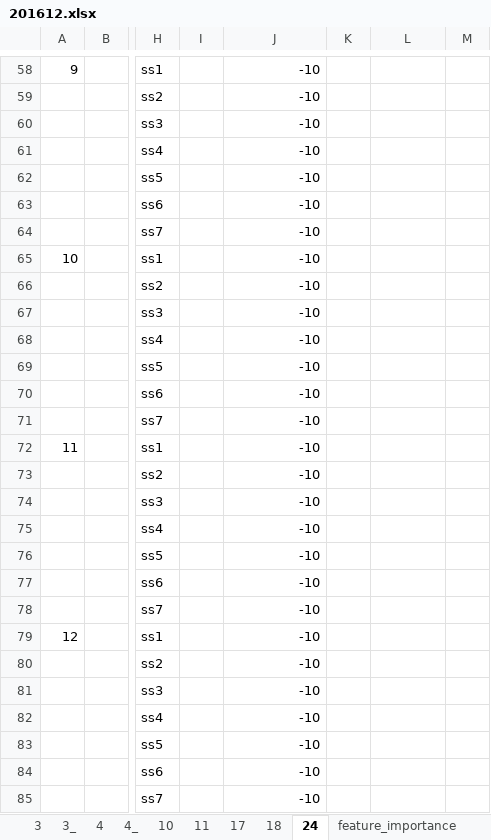
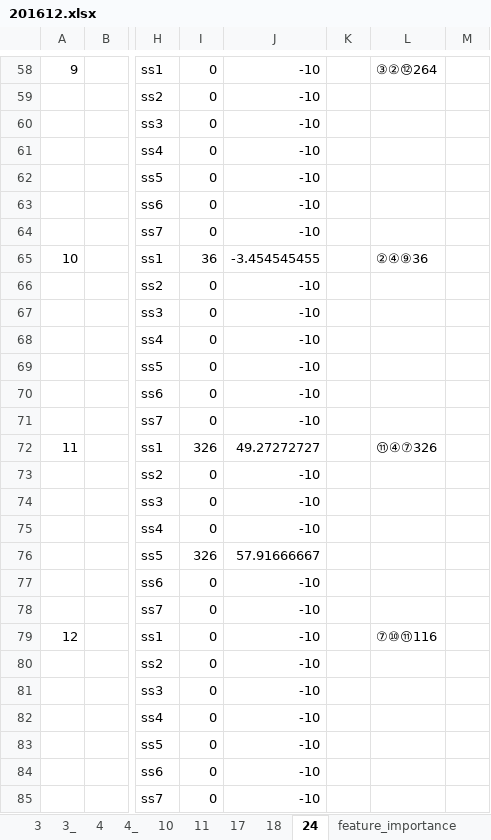
Before and after one commit to didw/kra, an Excel workbook: result/201612.xlsx, sheet 24, drawn as a sheet; only a part is shown, gaps mark what is left out; values as stored, in another font and other column widths than the file's, no borders; the diff covers the shown part only; the diff names each change by its address in the sheet, - before the commit and + after, or states it on an @@ line.

```diff
--- a/result/201612.xlsx (sheet 24)
+++ b/result/201612.xlsx (sheet 24)
-I58:I64: (empty)
+I58:I64: 0
-L58: (empty)
+L58: ③②⑫264
-I65: (empty)
+I65: 36
-J65: -10
+J65: -3.454545455
-L65: (empty)
+L65: ②④⑨36
-I66:I71: (empty)
+I66:I71: 0
-I72: (empty)
+I72: 326
-J72: -10
+J72: 49.27272727
-L72: (empty)
+L72: ⑪④⑦326
-I73:I75: (empty)
+I73:I75: 0
-I76: (empty)
+I76: 326
-J76: -10
+J76: 57.91666667
-I77:I85: (empty)
+I77:I85: 0
-L79: (empty)
+L79: ⑦⑩⑪116
```
Also changed, not shown: 70 edited cells elsewhere in this sheet, result/back_testing_m1.xlsx, 4 other files.
